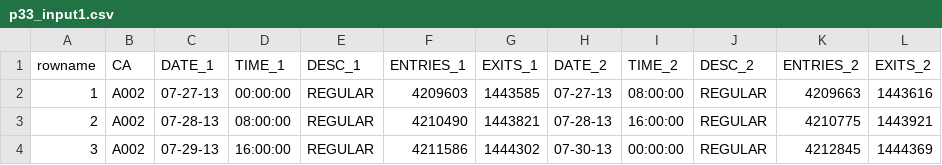
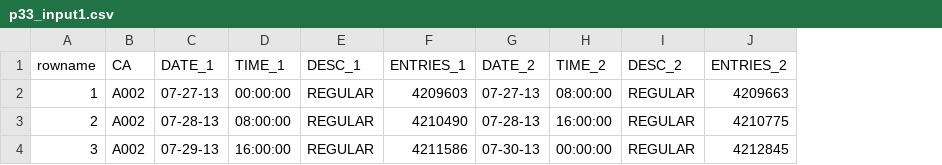
Before and after one commit to boyland-pf/MorpheusData, a CSV file: data-raw/p33_input1.csv, drawn as a sheet; the diff names each change by its address in the sheet, - before the commit and + after, or states it on an @@ line.

```diff
--- a/data-raw/p33_input1.csv
+++ b/data-raw/p33_input1.csv
-column G (EXITS_1), rows 2-4: 1443585 | 1443821 | 1444302
-column L (EXITS_2), rows 2-4: 1443616 | 1443921 | 1444369
```
Also changed, not shown: data-raw/p33_output1.csv, 3 other files.
